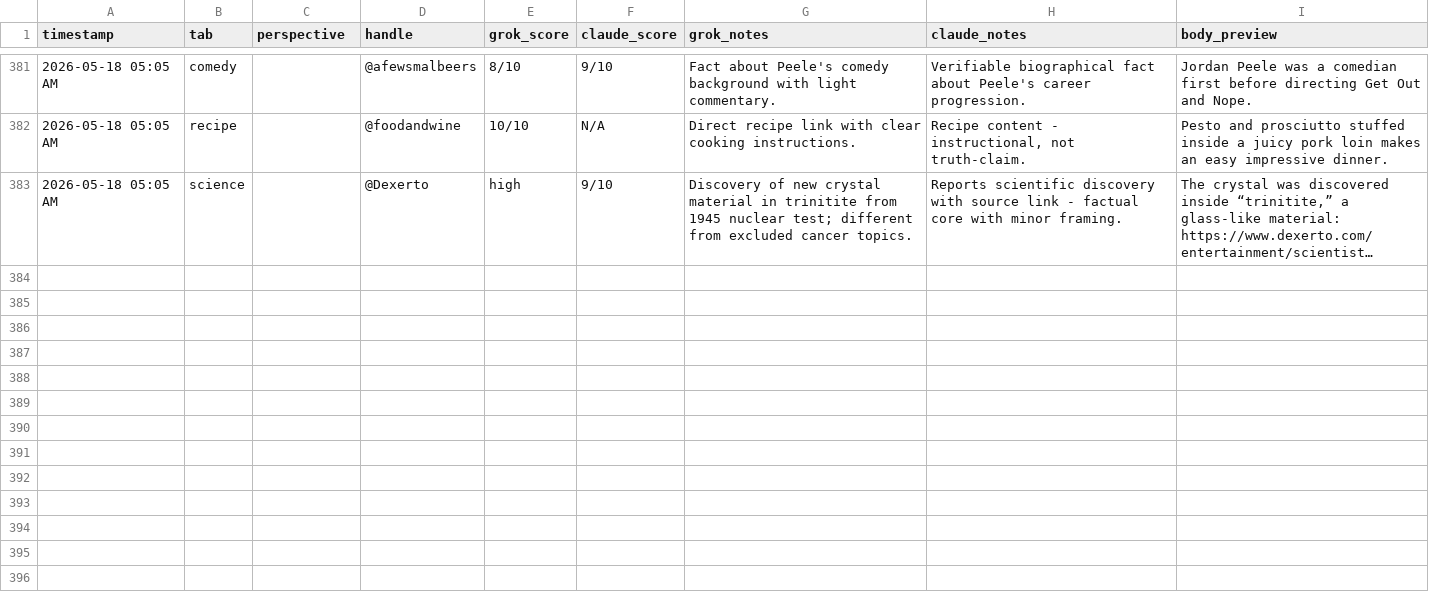
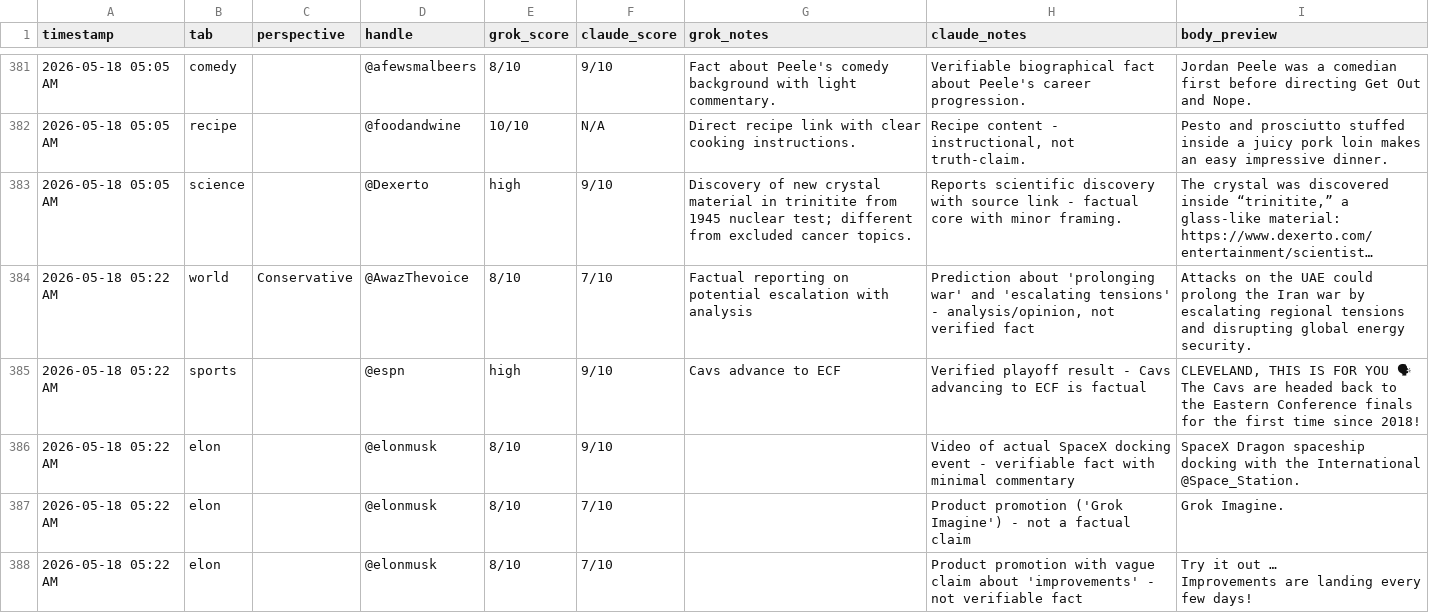
Before and after one commit to dlook5-tech/grok-news-251d9, a CSV file: honesty_overrides.csv, drawn as a sheet; only a part is shown, gaps mark what is left out; long unchanged cells end in …; ↵ is a line break in a cell; the diff covers the shown part only; the diff names each change by its address in the sheet, - before the commit and + after, or states it on an @@ line.

```diff
--- a/honesty_overrides.csv
+++ b/honesty_overrides.csv
+row 384: 2026-05-18 05:22 AM | world | Conservative | @AwazThevoice | 8/10 | 7/10 | Factual reporting on potential escalation with analysis | Prediction about 'prolonging war' and 'escalating tensions' - analysis/opinion, not verified fact | Attacks on the UAE could prolong the Iran war by escalating regional tensions and disrupting global energy security.
+row 385: 2026-05-18 05:22 AM | sports |  | @espn | high | 9/10 | Cavs advance to ECF | Verified playoff result - Cavs advancing to ECF is factual | CLEVELAND, THIS IS FOR YOU 🗣 ↵ The Cavs are headed back to the Eastern Conference finals for the first time since 2018!
+row 386: 2026-05-18 05:22 AM | elon |  | @elonmusk | 8/10 | 9/10 |  | Video of actual SpaceX docking event - verifiable fact with minimal commentary | SpaceX Dragon spaceship docking with the International @Space_Station.
+row 387: 2026-05-18 05:22 AM | elon |  | @elonmusk | 8/10 | 7/10 |  | Product promotion ('Grok Imagine') - not a factual claim | Grok Imagine.
+row 388: 2026-05-18 05:22 AM | elon |  | @elonmusk | 8/10 | 7/10 |  | Product promotion with vague claim about 'improvements' - not verifiable fact | Try it out … ↵ Improvements are landing every few days!
```
Also changed, not shown: 15 added rows elsewhere in this file, 4 other files.
